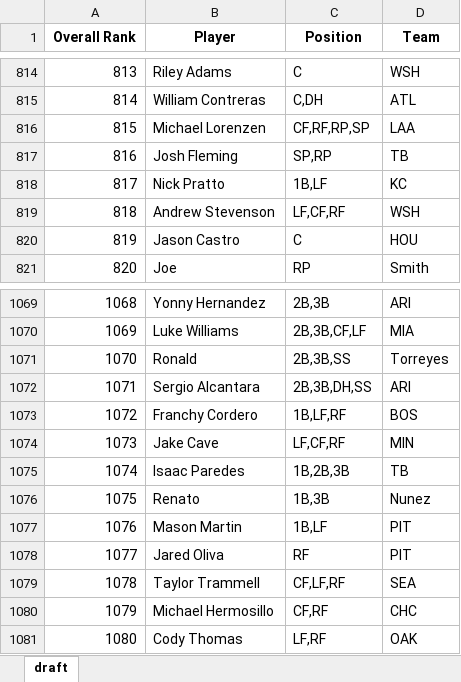
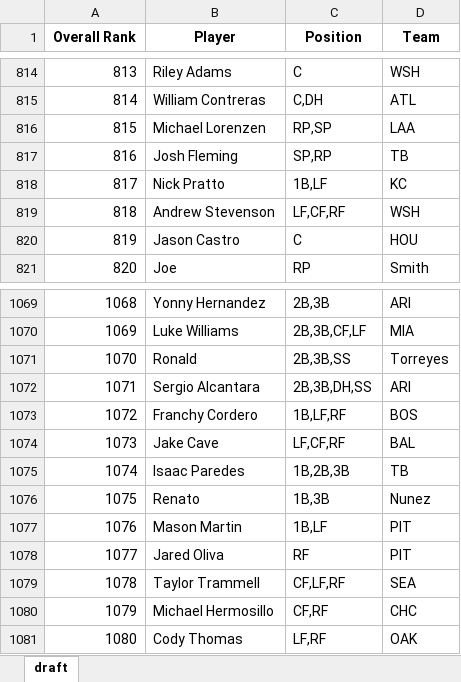
Before and after one commit to barbacbd/FantasyRankings, an Excel workbook: docs/FantasyProsBaseballDraft.xlsx, sheet draft, drawn as a sheet; only a part is shown, gaps mark what is left out; values as stored, in another font and other column widths than the file's, no borders; the diff names each change by its address in the sheet, - before the commit and + after, or states it on an @@ line.

Commit message:
[Automated Commit]: Updating fantasy rankings information.

```diff
--- a/docs/FantasyProsBaseballDraft.xlsx (sheet draft)
+++ b/docs/FantasyProsBaseballDraft.xlsx (sheet draft)
-C816 (Position): CF,RF,RP,SP
+C816 (Position): RP,SP
-D1074 (Team): MIN
+D1074 (Team): BAL
```
Also changed, not shown: docs/FantasyProsBasketballDraft.xlsx, docs/FantasyProsFootballDraft.xlsx, 8 other files.
